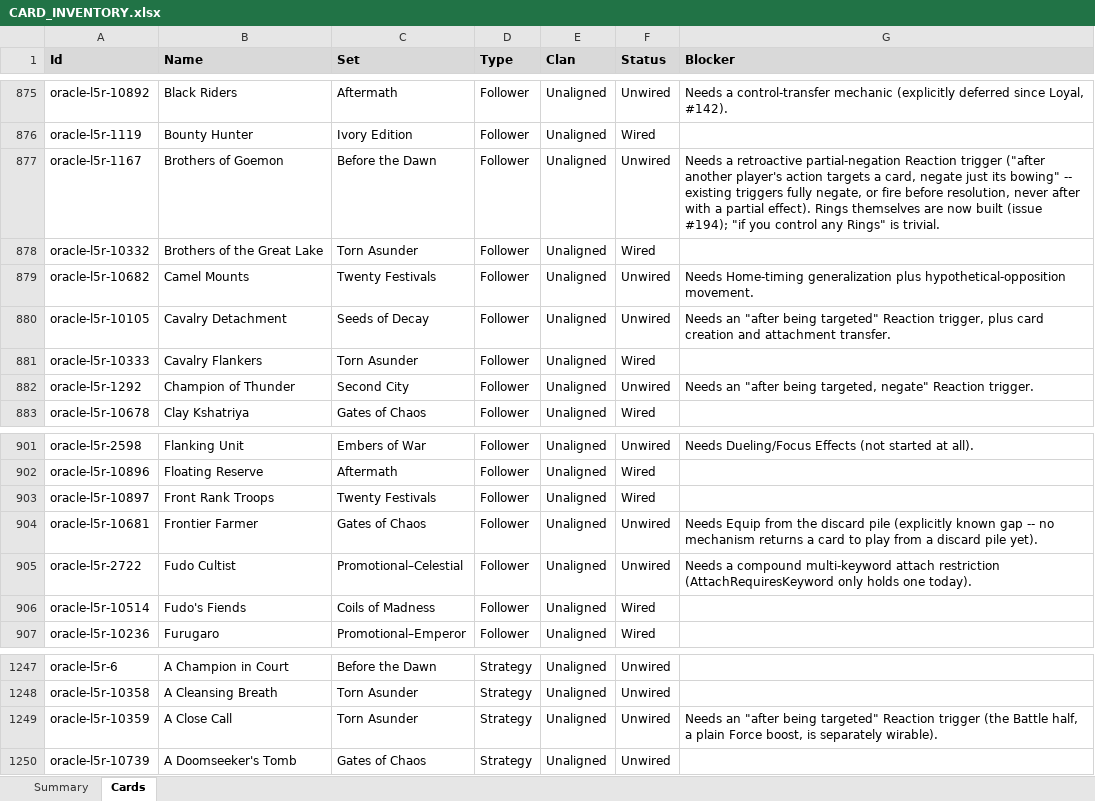
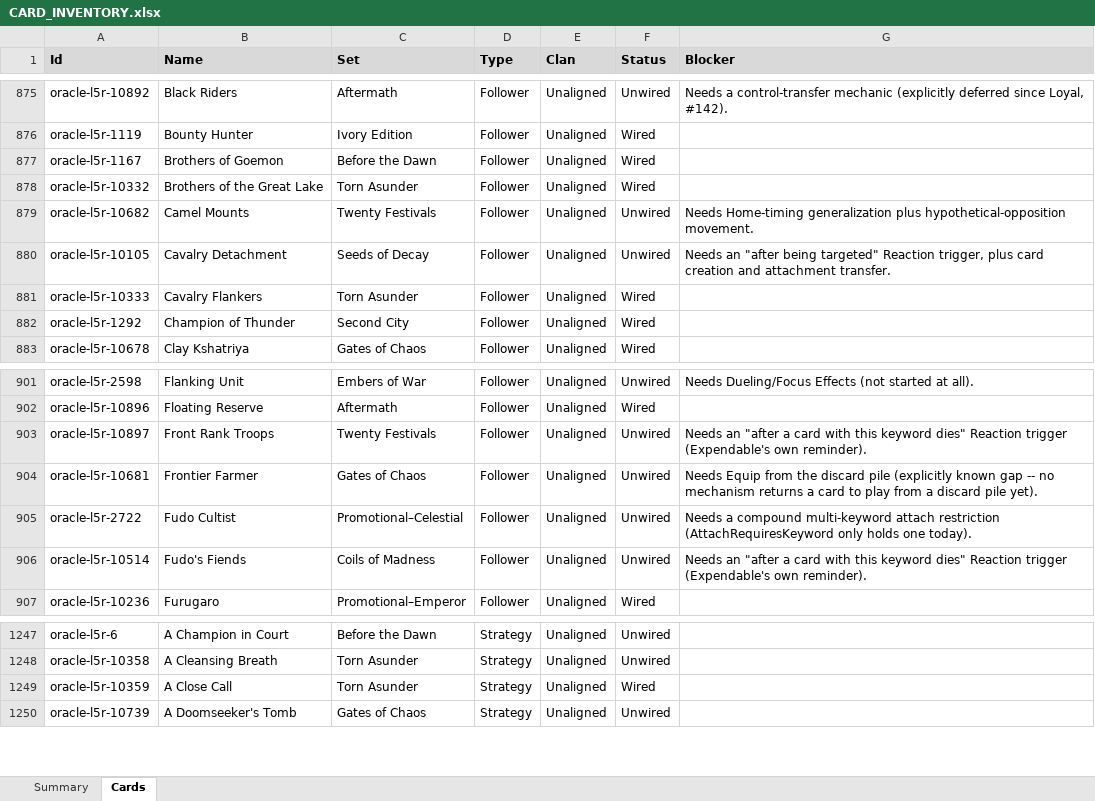
Before and after one commit to alfredoh7/l5r-emperor, an Excel workbook: docs/CARD_INVENTORY.xlsx, sheet Cards, drawn as a sheet; only a part is shown, gaps mark what is left out; values as stored, in another font and other column widths than the file's, no borders; table styles not drawn; the diff names each change by its address in the sheet, - before the commit and + after, or states it on an @@ line.

```diff
--- a/docs/CARD_INVENTORY.xlsx (sheet Cards)
+++ b/docs/CARD_INVENTORY.xlsx (sheet Cards)
-F877 (Status): Unwired
+F877 (Status): Wired
-G877 (Blocker): Needs a retroactive partial-negation Reaction trigger ("after another player's action targets a card, negate just its bowing" -- existing triggers fully negate, or fire before resolution, never after with a partial effect). Rings themselves are now built (issue #194); "if you control any Rings" is trivial.
+G877 (Blocker): (empty)
-F882 (Status): Unwired
+F882 (Status): Wired
-G882 (Blocker): Needs an "after being targeted, negate" Reaction trigger.
+G882 (Blocker): (empty)
-F903 (Status): Wired
+F903 (Status): Unwired
-G903 (Blocker): (empty)
+G903 (Blocker): Needs an "after a card with this keyword dies" Reaction trigger (Expendable's own reminder).
-F906 (Status): Wired
+F906 (Status): Unwired
-G906 (Blocker): (empty)
+G906 (Blocker): Needs an "after a card with this keyword dies" Reaction trigger (Expendable's own reminder).
-F1249 (Status): Unwired
+F1249 (Status): Wired
-G1249 (Blocker): Needs an "after being targeted" Reaction trigger (the Battle half, a plain Force boost, is separately wirable).
+G1249 (Blocker): (empty)
```
Also changed, not shown: sheet Summary, 19 other files.
